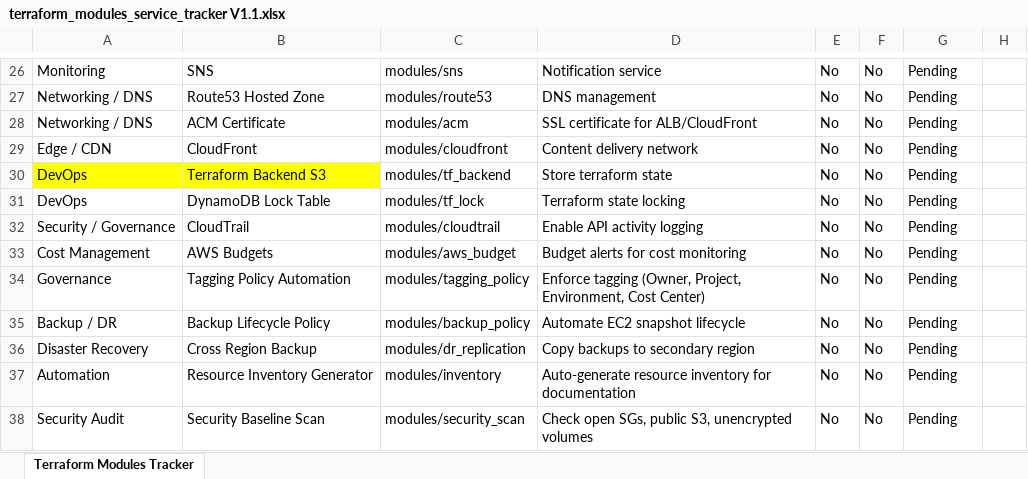
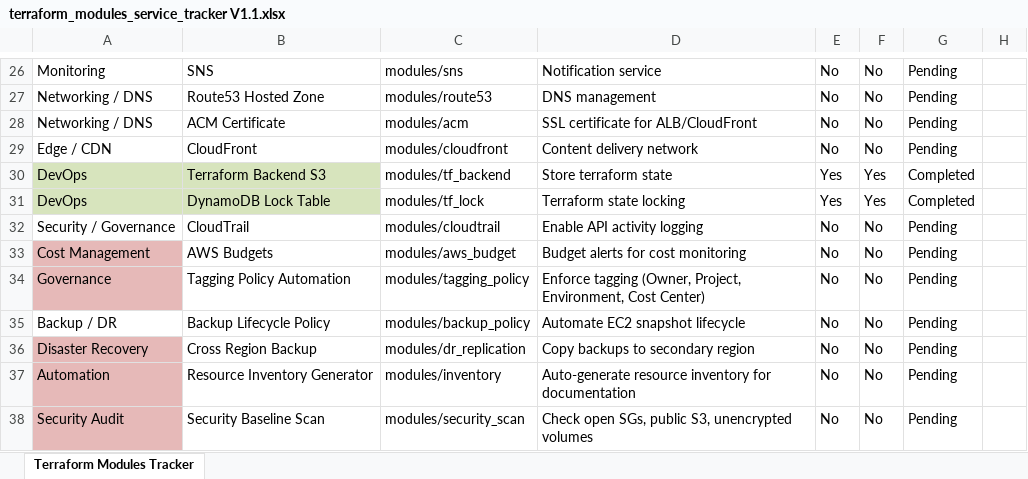
Before and after one commit to wjeetenderim1/terraform-aws-modules-demo, an Excel workbook: terraform_modules_service_tracker V1.1.xlsx, sheet Terraform Modules Tracker, drawn as a sheet; only a part is shown, gaps mark what is left out; values as stored, in another font and other column widths than the file's, no borders; the diff names each change by its address in the sheet, - before the commit and + after, or states it on an @@ line.

Commit message:
test

```diff
--- a/terraform_modules_service_tracker V1.1.xlsx (sheet Terraform Modules Tracker)
+++ b/terraform_modules_service_tracker V1.1.xlsx (sheet Terraform Modules Tracker)
-A30:B30 fill: #FFFF00
+A30:B30 fill: #D7E4BD
-E30:E31: No
+E30:E31: Yes
-F30:F31: No
+F30:F31: Yes
-G30:G31: Pending
+G30:G31: Completed
-A31:B31 fill: none
+A31:B31 fill: #D7E4BD
-A33:A34 fill: none
+A33:A34 fill: #E6B9B8
-A36:A38 fill: none
+A36:A38 fill: #E6B9B8
```
